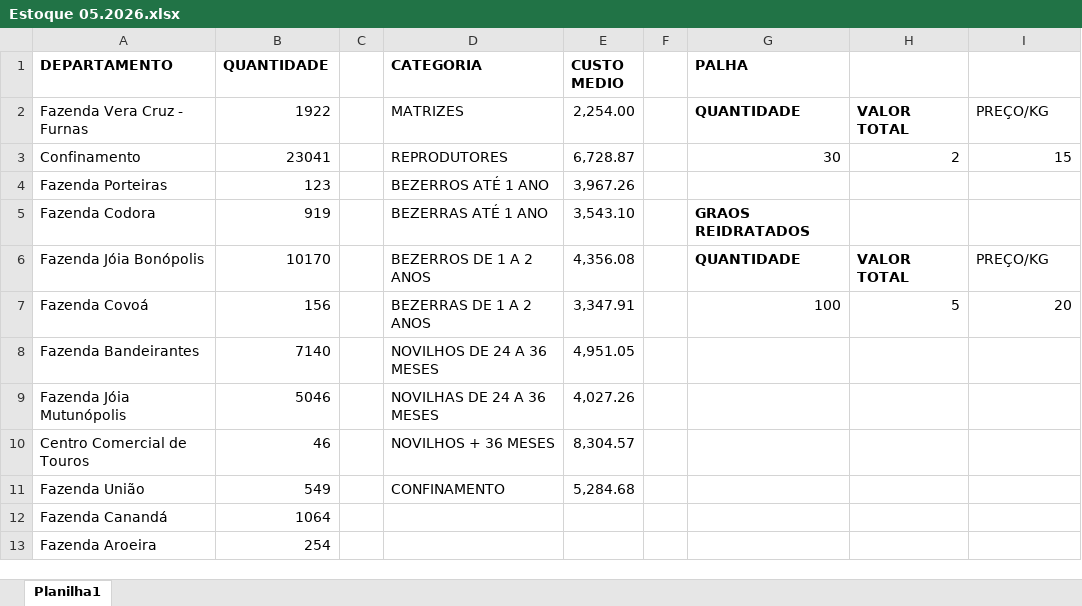
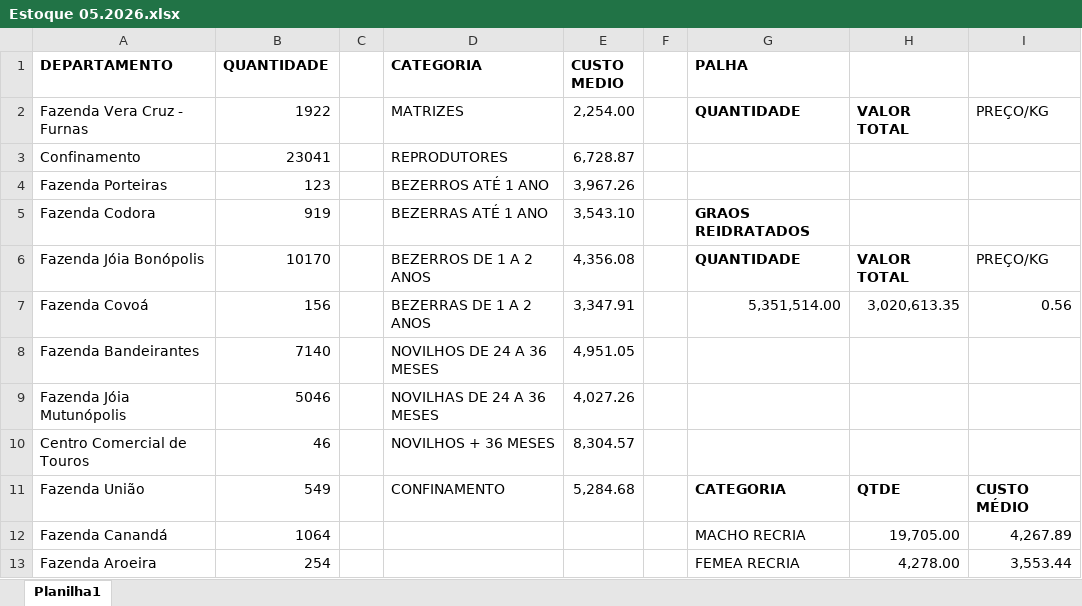
Before and after one commit to Regenier01/budgetflow-insights, an Excel workbook: Estoque/Estoque 05.2026.xlsx, sheet Planilha1, drawn as a sheet; values as stored, in another font and other column widths than the file's, no borders; the diff names each change by its address in the sheet, - before the commit and + after, or states it on an @@ line.

```diff
--- a/Estoque/Estoque 05.2026.xlsx (sheet Planilha1)
+++ b/Estoque/Estoque 05.2026.xlsx (sheet Planilha1)
-G3 (PALHA): 30
+G3 (PALHA): (empty)
-H3: 2
+H3: (empty)
-I3: 15
+I3: (empty)
-G7 (PALHA): 100
+G7 (PALHA): 5,351,514.00
-H7: 5
+H7: 3,020,613.35
-I7: 20
+I7: 0.56
-G11 (PALHA): (empty)
+G11 (PALHA): CATEGORIA
-H11: (empty)
+H11: QTDE
-I11: (empty)
+I11: CUSTO MÉDIO
-G12 (PALHA): (empty)
+G12 (PALHA): MACHO RECRIA
-H12: (empty)
+H12: 19,705.00
-I12: (empty)
+I12: 4,267.89
-G13 (PALHA): (empty)
+G13 (PALHA): FEMEA RECRIA
-H13: (empty)
+H13: 4,278.00
-I13: (empty)
+I13: 3,553.44
```
Also changed, not shown: Diarias/Diarias.xlsx, 8 other files.
